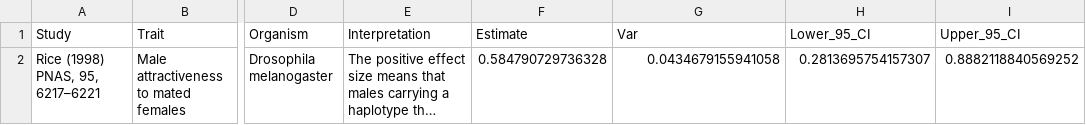
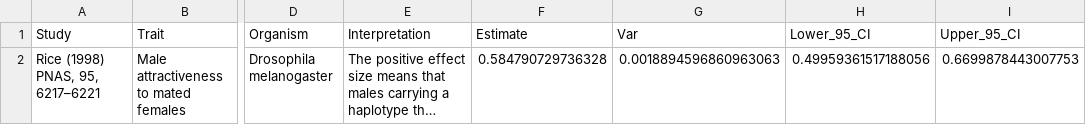
Before and after one commit to lukeholman/exp_evol_metaanalysis, a CSV file: effect_sizes/rice98_2.csv, drawn as a sheet; only a part is shown, gaps mark what is left out; long unchanged cells end in …; the diff names each change by its address in the sheet, - before the commit and + after, or states it on an @@ line.

```diff
--- a/effect_sizes/rice98_2.csv
+++ b/effect_sizes/rice98_2.csv
-G2 (Var): 0.0434679155941058
+G2 (Var): 0.0018894596860963063
-H2 (Lower_95_CI): 0.2813695754157307
+H2 (Lower_95_CI): 0.49959361517188056
-I2 (Upper_95_CI): 0.8882118840569252
+I2 (Upper_95_CI): 0.6699878443007753
```
Also changed, not shown: effect_sizes/rice98_1.csv, effect_sizes/rice98_3.csv, 4 other files.
